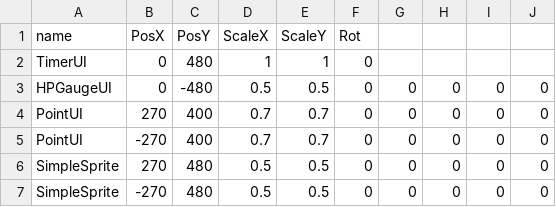
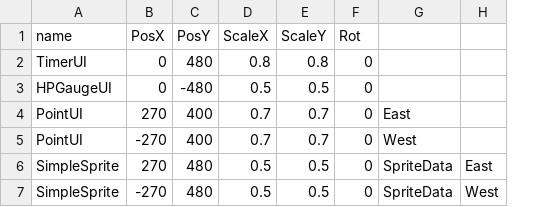
Before and after one commit to Maru40/HideRecovery, a CSV file: HideRecovery/media/MapDatas/UILayout.csv, drawn as a sheet; removed rows and columns are numbered as before the commit, all else as after; the diff names each change by its address in the sheet, - before the commit and + after, or states it on an @@ line.

```diff
--- a/HideRecovery/media/MapDatas/UILayout.csv
+++ b/HideRecovery/media/MapDatas/UILayout.csv
-column G, rows 3-7: all 0
-column H, rows 3-7: all 0
-column I, rows 3-7: all 0
-column J, rows 3-7: all 0
+column G, rows 4-7: East | West | SpriteData | SpriteData
+column H, rows 6-7: East | West
-D2 (ScaleX): 1
+D2 (ScaleX): 0.8
-E2 (ScaleY): 1
+E2 (ScaleY): 0.8
```
Also changed, not shown: 7 other files.
